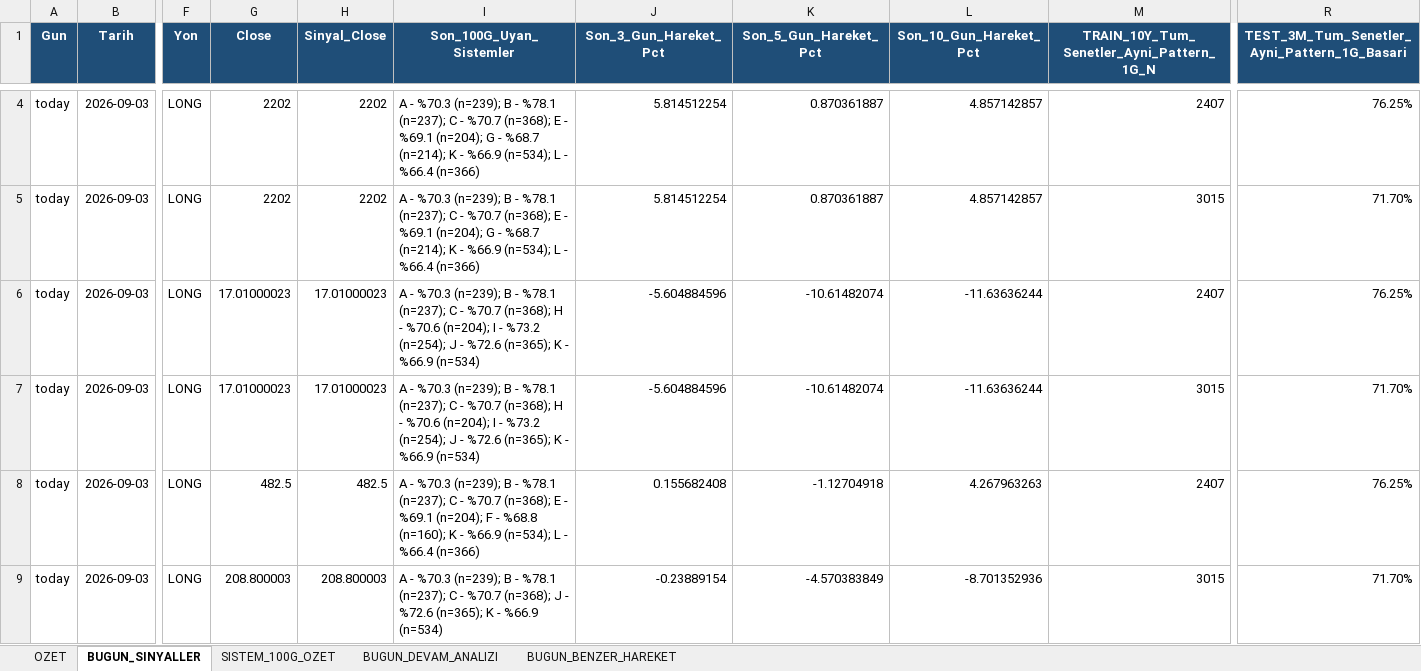
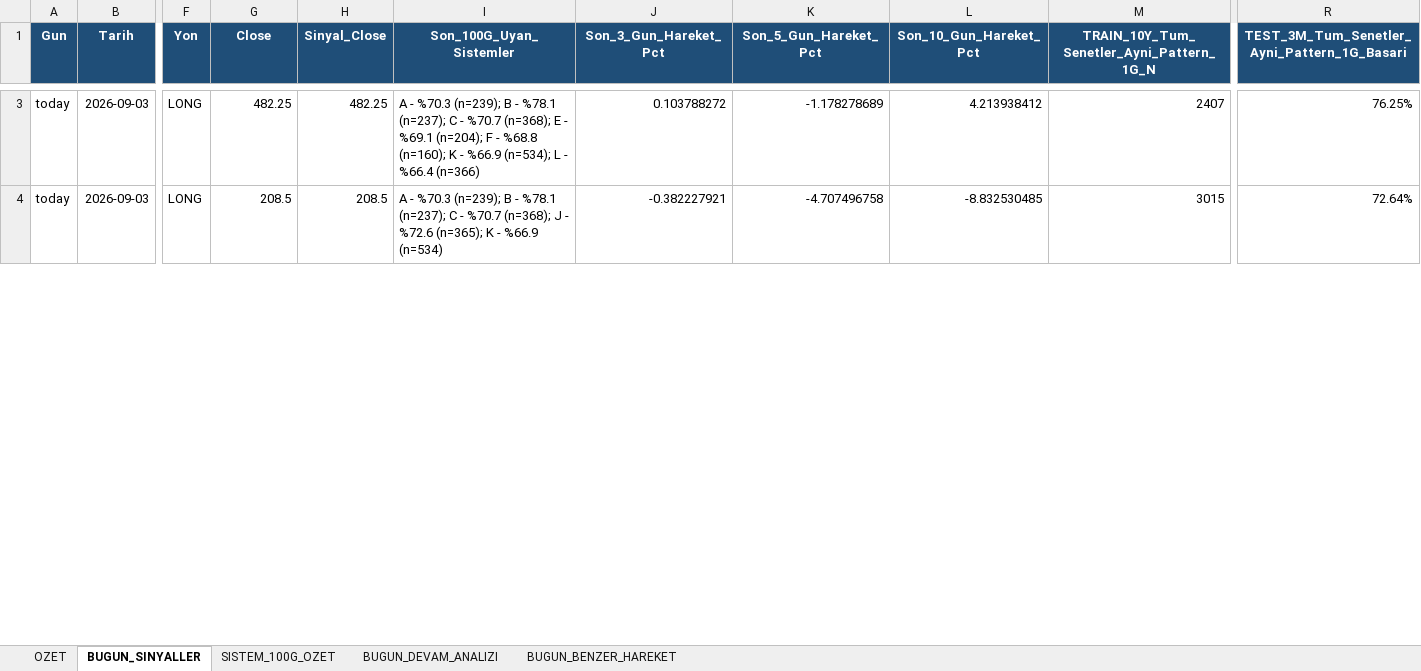
Before and after one commit to serkanche/portfoy, an Excel workbook: CNDL_tr.xlsx, sheet BUGUN_SINYALLER, drawn as a sheet; only a part is shown, gaps mark what is left out; values as stored, in another font and other column widths than the file's, no borders; removed rows and columns are numbered as before the commit, all else as after; rows hold the shown columns only; the diff covers the shown part only; the diff names each change by its address in the sheet, - before the commit and + after, or states it on an @@ line.

```diff
--- a/CNDL_tr.xlsx (sheet BUGUN_SINYALLER)
+++ b/CNDL_tr.xlsx (sheet BUGUN_SINYALLER)
-row 4: today | 2026-09-03 | LONG | 2202 | 2202 | A - %70.3 (n=239); B - %78.1 (n=237); C - %70.7 (n=368); E - %69.1 (n=204); G - %68.7 (n=214); K - %66.9 (n=534); L - %66.4 (n=366) | 5.814512254 | 0.870361887 | 4.857142857 | 2407 | 76.25%
-row 5: today | 2026-09-03 | LONG | 2202 | 2202 | A - %70.3 (n=239); B - %78.1 (n=237); C - %70.7 (n=368); E - %69.1 (n=204); G - %68.7 (n=214); K - %66.9 (n=534); L - %66.4 (n=366) | 5.814512254 | 0.870361887 | 4.857142857 | 3015 | 71.70%
-row 6: today | 2026-09-03 | LONG | 17.01000023 | 17.01000023 | A - %70.3 (n=239); B - %78.1 (n=237); C - %70.7 (n=368); H - %70.6 (n=204); I - %73.2 (n=254); J - %72.6 (n=365); K - %66.9 (n=534) | -5.604884596 | -10.61482074 | -11.63636244 | 2407 | 76.25%
-row 7: today | 2026-09-03 | LONG | 17.01000023 | 17.01000023 | A - %70.3 (n=239); B - %78.1 (n=237); C - %70.7 (n=368); H - %70.6 (n=204); I - %73.2 (n=254); J - %72.6 (n=365); K - %66.9 (n=534) | -5.604884596 | -10.61482074 | -11.63636244 | 3015 | 71.70%
-G3 (Close): 482.5
+G3 (Close): 482.25
-H3 (Sinyal_Close): 482.5
+H3 (Sinyal_Close): 482.25
-J3 (Son_3_Gun_Hareket_Pct): 0.155682408
+J3 (Son_3_Gun_Hareket_Pct): 0.103788272
-K3 (Son_5_Gun_Hareket_Pct): -1.12704918
+K3 (Son_5_Gun_Hareket_Pct): -1.178278689
-L3 (Son_10_Gun_Hareket_Pct): 4.267963263
+L3 (Son_10_Gun_Hareket_Pct): 4.213938412
-G4 (Close): 208.800003
+G4 (Close): 208.5
-H4 (Sinyal_Close): 208.800003
+H4 (Sinyal_Close): 208.5
-J4 (Son_3_Gun_Hareket_Pct): -0.23889154
+J4 (Son_3_Gun_Hareket_Pct): -0.382227921
-K4 (Son_5_Gun_Hareket_Pct): -4.570383849
+K4 (Son_5_Gun_Hareket_Pct): -4.707496758
-L4 (Son_10_Gun_Hareket_Pct): -8.701352936
+L4 (Son_10_Gun_Hareket_Pct): -8.832530485
-R4: 71.70%
+R4: 72.64%
```
Also changed, not shown: 1 added row, 3 removed rows and 30 edited cells elsewhere in this sheet, sheet BUGUN_BENZER_HAREKET, sheet BUGUN_DEVAM_ANALIZI, sheet OZET.
